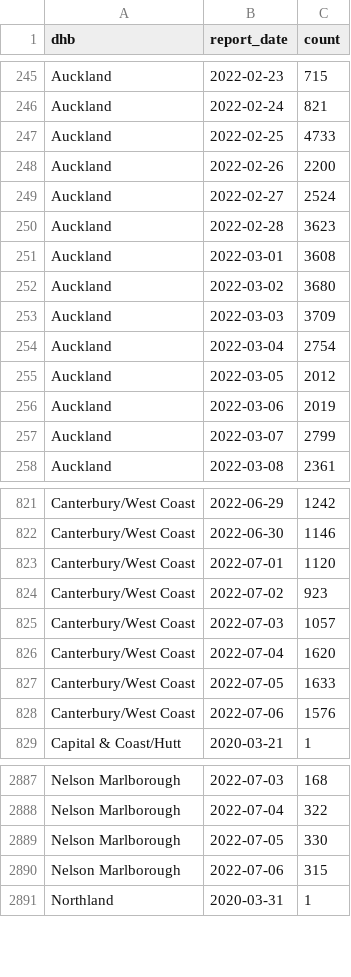
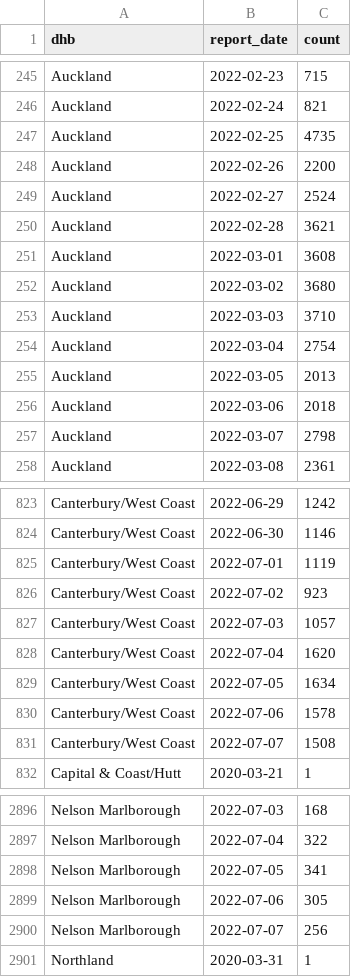
Before and after one commit to harkanwals/cdm, a CSV file: data/csvs/dhb_case_count.csv, drawn as a sheet; only a part is shown, gaps mark what is left out; the diff covers the shown part only.

```diff
--- a/data/csvs/dhb_case_count.csv
+++ b/data/csvs/dhb_case_count.csv
@@ -246,13 +246,13 @@ Auckland,2022-02-23,715
 Auckland,2022-02-24,821
-Auckland,2022-02-25,4733
+Auckland,2022-02-25,4735
 Auckland,2022-02-26,2200
 Auckland,2022-02-27,2524
-Auckland,2022-02-28,3623
+Auckland,2022-02-28,3621
 Auckland,2022-03-01,3608
 Auckland,2022-03-02,3680
-Auckland,2022-03-03,3709
+Auckland,2022-03-03,3710
 Auckland,2022-03-04,2754
-Auckland,2022-03-05,2012
-Auckland,2022-03-06,2019
-Auckland,2022-03-07,2799
+Auckland,2022-03-05,2013
+Auckland,2022-03-06,2018
+Auckland,2022-03-07,2798
 Auckland,2022-03-08,2361
@@ -822,3 +824,3 @@ Canterbury/West Coast,2022-06-29,1242
 Canterbury/West Coast,2022-06-30,1146
-Canterbury/West Coast,2022-07-01,1120
+Canterbury/West Coast,2022-07-01,1119
 Canterbury/West Coast,2022-07-02,923
@@ -826,4 +828,5 @@ Canterbury/West Coast,2022-07-03,1057
 Canterbury/West Coast,2022-07-04,1620
-Canterbury/West Coast,2022-07-05,1633
-Canterbury/West Coast,2022-07-06,1576
+Canterbury/West Coast,2022-07-05,1634
+Canterbury/West Coast,2022-07-06,1578
+Canterbury/West Coast,2022-07-07,1508
 Capital & Coast/Hutt,2020-03-21,1
@@ -2888,4 +2897,5 @@ Nelson Marlborough,2022-07-03,168
 Nelson Marlborough,2022-07-04,322
-Nelson Marlborough,2022-07-05,330
-Nelson Marlborough,2022-07-06,315
+Nelson Marlborough,2022-07-05,341
+Nelson Marlborough,2022-07-06,305
+Nelson Marlborough,2022-07-07,256
 Northland,2020-03-31,1
```
Also changed, not shown: 18 added rows and 102 edited cells elsewhere in this file, 1 other file.
